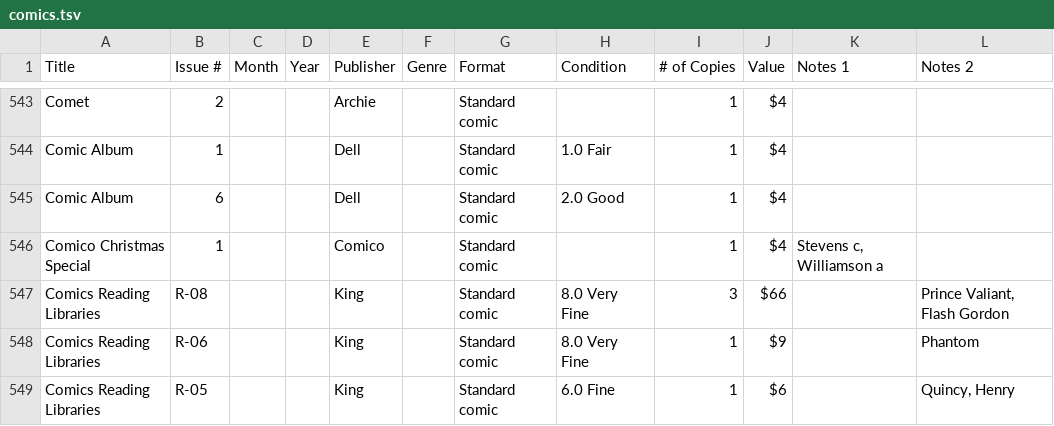
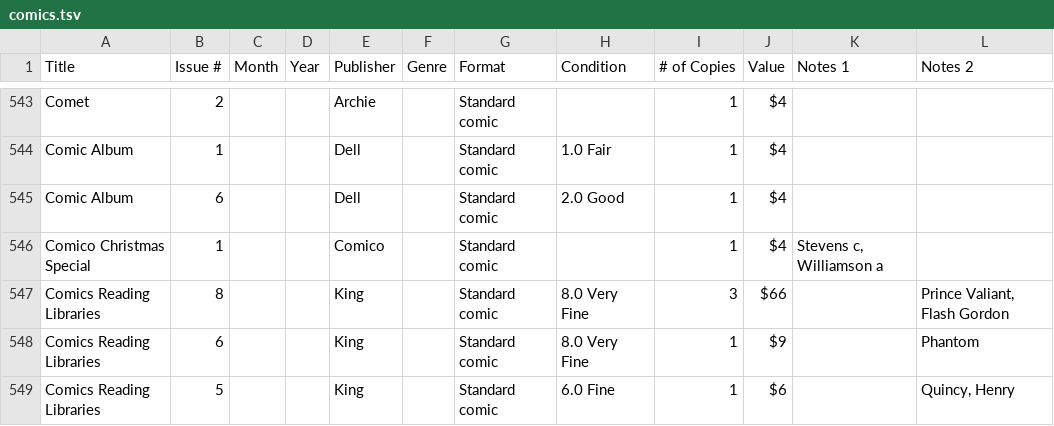
Before and after one commit to aarontheman/comics, a TSV file: data/comics.tsv, drawn as a sheet; only a part is shown, gaps mark what is left out; the diff covers the shown part only; the diff names each change by its address in the sheet, - before the commit and + after, or states it on an @@ line.

```diff
--- a/data/comics.tsv
+++ b/data/comics.tsv
-B547 (Issue #): R-08
+B547 (Issue #): 8
-B548 (Issue #): R-06
+B548 (Issue #): 6
-B549 (Issue #): R-05
+B549 (Issue #): 5
```
Also changed, not shown: 24 edited cells elsewhere in this file, 10 other files.
